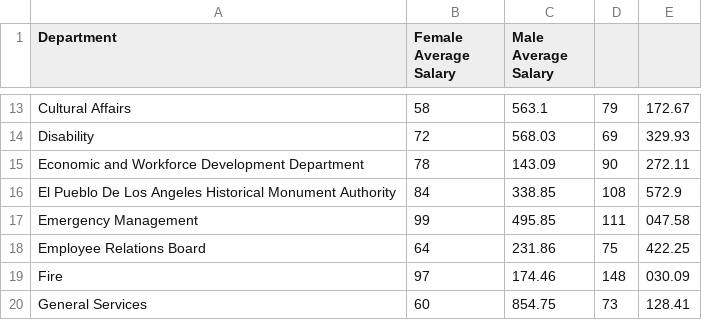
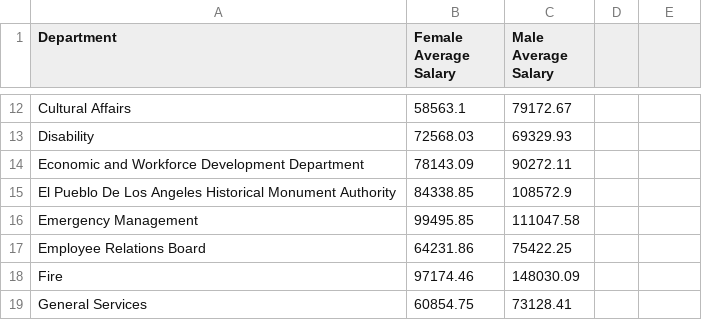
Before and after one commit to madcurie/madcurie.github.io, a CSV file: data.csv, drawn as a sheet; only a part is shown, gaps mark what is left out; addresses are those after the commit; the diff covers the shown part only; the diff names each change by its address in the sheet, - before the commit and + after, or states it on an @@ line.

Commit message:
Update data.csv

```diff
--- a/data.csv
+++ b/data.csv
-B12 (Female Average Salary): 58
+B12 (Female Average Salary): 58563.1
-C12 (Male Average Salary): 563.1
+C12 (Male Average Salary): 79172.67
-D12: 79
+D12: (empty)
-E12: 172.67
+E12: (empty)
-B13 (Female Average Salary): 72
+B13 (Female Average Salary): 72568.03
-C13 (Male Average Salary): 568.03
+C13 (Male Average Salary): 69329.93
-D13: 69
+D13: (empty)
-E13: 329.93
+E13: (empty)
-B14 (Female Average Salary): 78
+B14 (Female Average Salary): 78143.09
-C14 (Male Average Salary): 143.09
+C14 (Male Average Salary): 90272.11
-D14: 90
+D14: (empty)
-E14: 272.11
+E14: (empty)
-B15 (Female Average Salary): 84
+B15 (Female Average Salary): 84338.85
-C15 (Male Average Salary): 338.85
+C15 (Male Average Salary): 108572.9
-D15: 108
+D15: (empty)
-E15: 572.9
+E15: (empty)
-B16 (Female Average Salary): 99
+B16 (Female Average Salary): 99495.85
-C16 (Male Average Salary): 495.85
+C16 (Male Average Salary): 111047.58
-D16: 111
+D16: (empty)
-E16: 047.58
+E16: (empty)
-B17 (Female Average Salary): 64
+B17 (Female Average Salary): 64231.86
-C17 (Male Average Salary): 231.86
+C17 (Male Average Salary): 75422.25
-D17: 75
+D17: (empty)
-E17: 422.25
+E17: (empty)
-B18 (Female Average Salary): 97
+B18 (Female Average Salary): 97174.46
-C18 (Male Average Salary): 174.46
+C18 (Male Average Salary): 148030.09
-D18: 148
+D18: (empty)
-E18: 030.09
+E18: (empty)
-B19 (Female Average Salary): 60
+B19 (Female Average Salary): 60854.75
-C19 (Male Average Salary): 854.75
+C19 (Male Average Salary): 73128.41
-D19: 73
+D19: (empty)
-E19: 128.41
+E19: (empty)
```
Also changed, not shown: 6 added rows, 7 removed rows and 104 edited cells elsewhere in this file.
